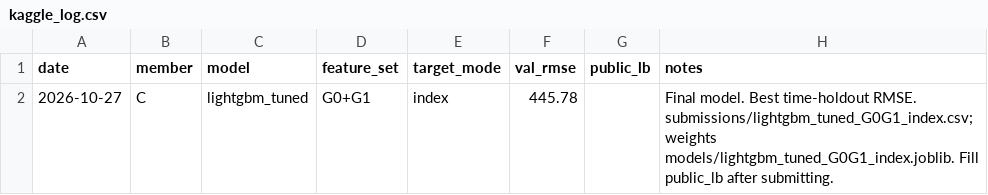
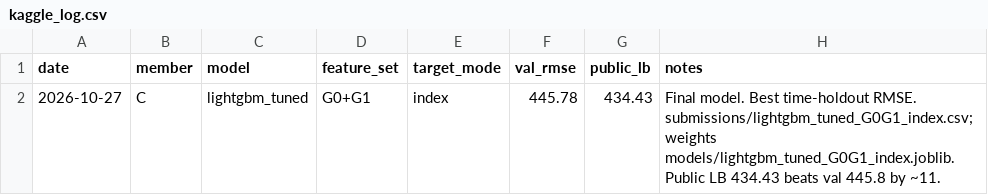
Before and after one commit to Lee-Juntong/CS5228-Project-Singapore-Rent-Prediction, a CSV file: results/kaggle_log.csv, drawn as a sheet.

Commit message:
docs(submission): make kaggle submission and update logs + docs

```diff
--- a/results/kaggle_log.csv
+++ b/results/kaggle_log.csv
@@ -1,2 +1,2 @@
 date,member,model,feature_set,target_mode,val_rmse,public_lb,notes
-2026-10-27,C,lightgbm_tuned,G0+G1,index,445.78,,"Final model. Best time-holdout RMSE. submissions/lightgbm_tuned_G0G1_index.csv; weights models/lightgbm_tuned_G0G1_index.joblib. Fill public_lb after submitting."
+2026-10-27,C,lightgbm_tuned,G0+G1,index,445.78,434.43,"Final model. Best time-holdout RMSE. submissions/lightgbm_tuned_G0G1_index.csv; weights models/lightgbm_tuned_G0G1_index.joblib. Public LB 434.43 beats val 445.8 by ~11."
```
Also changed, not shown: 1 other file.
